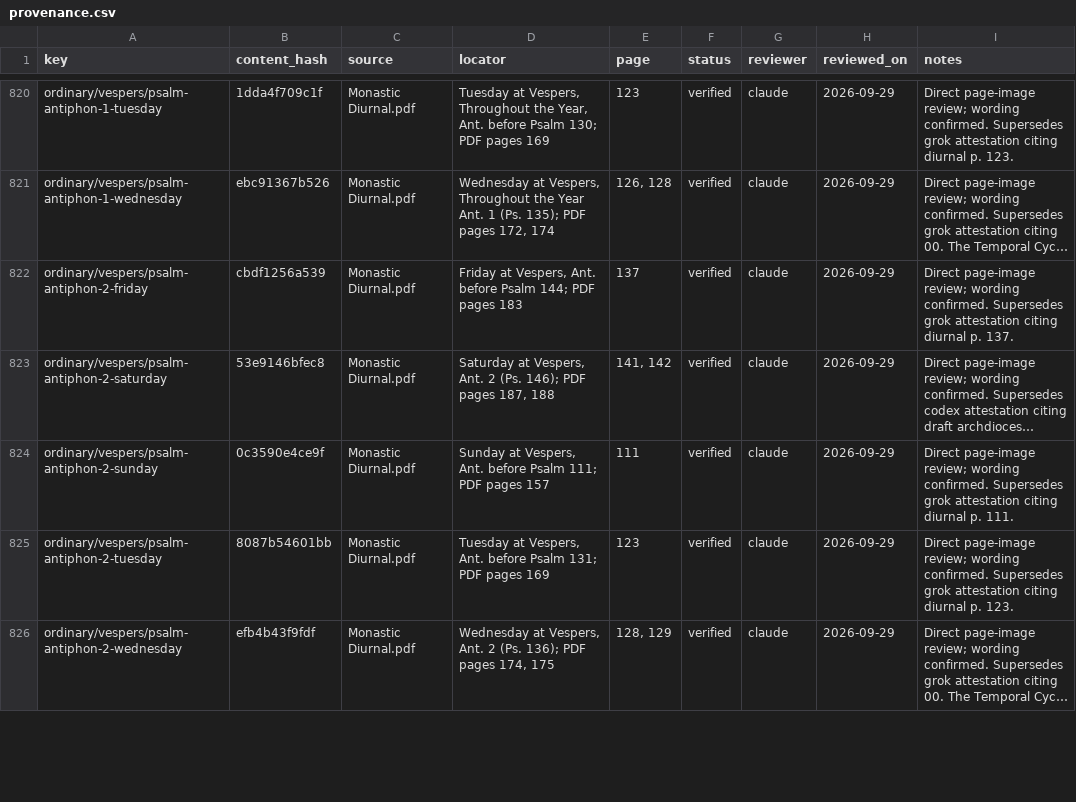
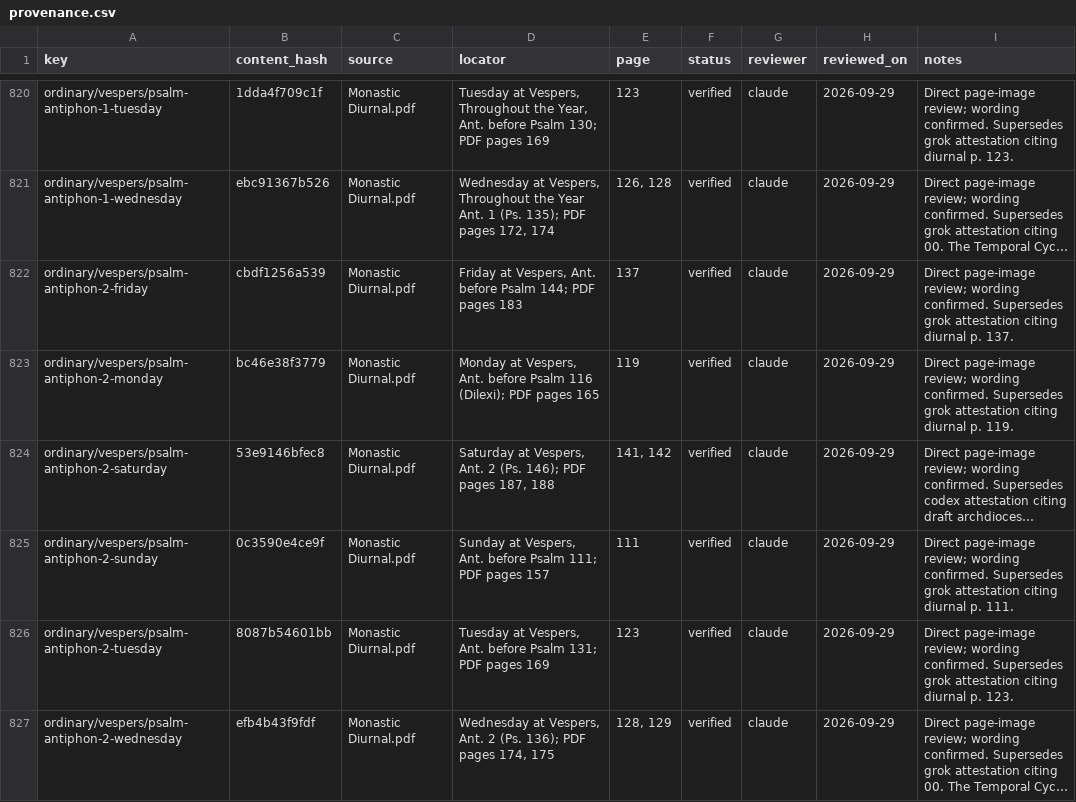
Before and after one commit to orthodoxwest/office, a CSV file: data/review/provenance.csv, drawn as a sheet; only a part is shown, gaps mark what is left out; long unchanged cells end in …; the diff covers the shown part only; the diff names each change by its address in the sheet, - before the commit and + after, or states it on an @@ line.

Commit message:
Count joined psalms as one unit; re-key Monday Vespers provenance
Psalms said on without Glory be (Monday pp. 118, 120) belong to the
unit before them, so the four-psalm Vespers invariant holds. Move the
Dilexi antiphon's attestation to slot 2, attest the re-slotted and new
texts from the page images, keep the 116b source comment unchanged,
and regenerate goldens.

```diff
--- a/data/review/provenance.csv
+++ b/data/review/provenance.csv
+row 823: ordinary/vespers/psalm-antiphon-2-monday | bc46e38f3779 | Monastic Diurnal.pdf | Monday at Vespers, Ant. before Psalm 116 (Dilexi); PDF pages 165 | 119 | verified | claude | 2026-09-29 | Direct page-image review; wording confirmed. Supersedes grok attestation citing diurnal p. 119.
```
Also changed, not shown: 1 added row and 11 edited cells elsewhere in this file, 6 other files.
